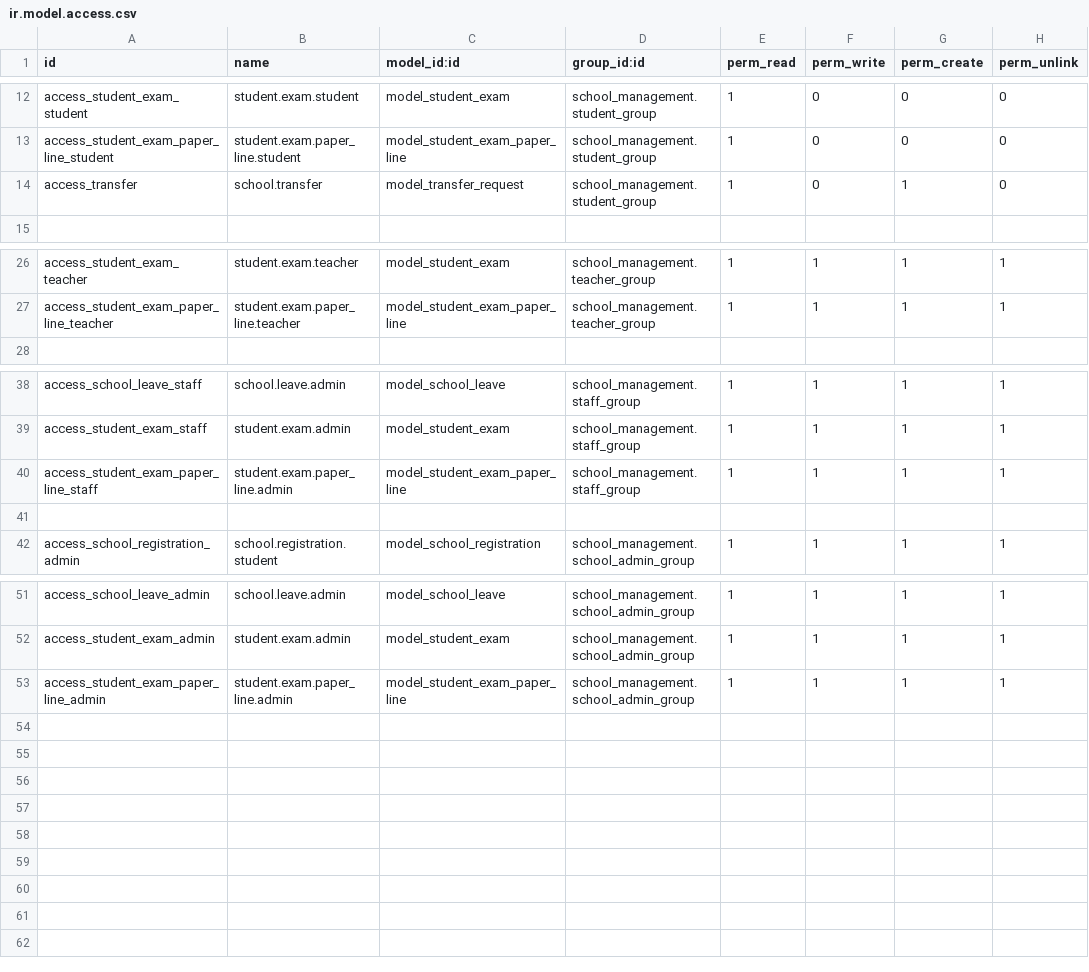
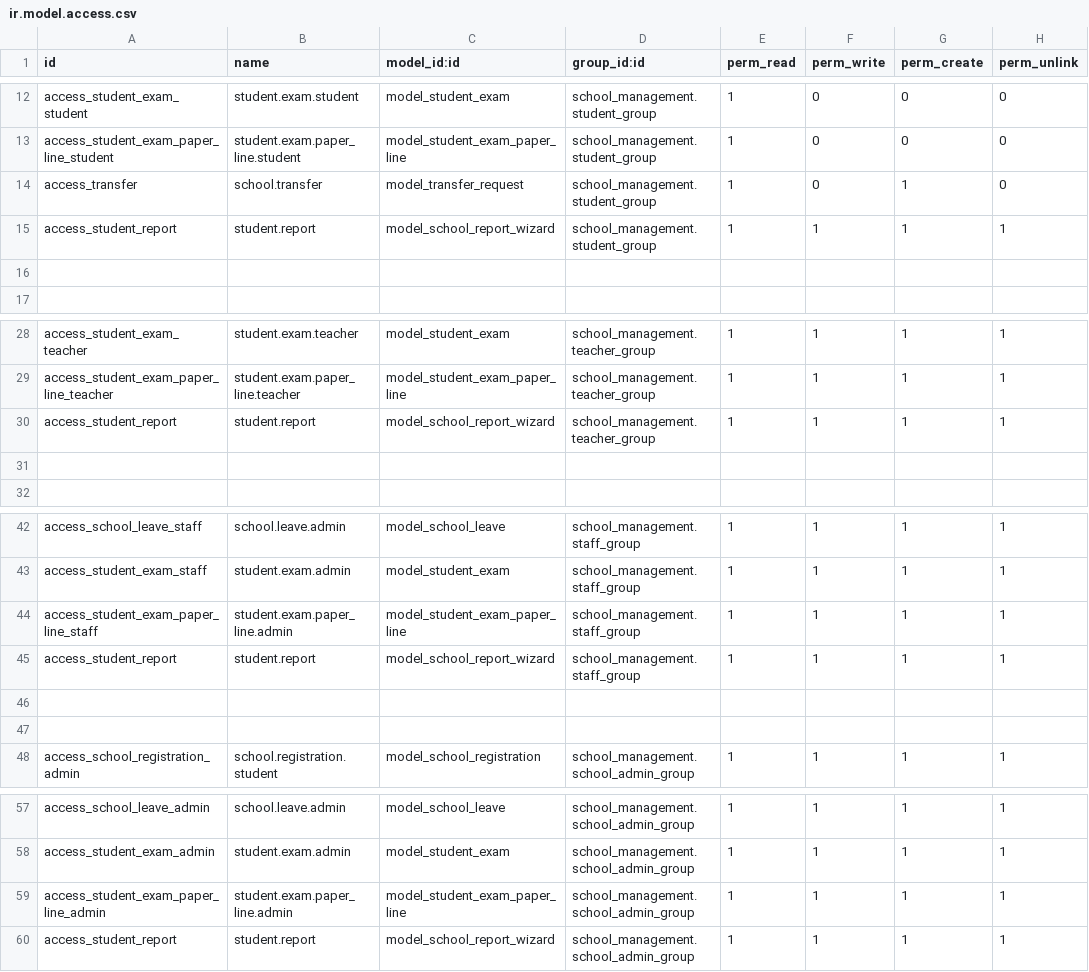
Before and after one commit to Deepu916/School_Management, a CSV file: security/ir.model.access.csv, drawn as a sheet; only a part is shown, gaps mark what is left out.

```diff
--- a/security/ir.model.access.csv
+++ b/security/ir.model.access.csv
@@ -14,2 +14,4 @@ access_student_exam_paper_line_student,student.exam.paper_line.student,model_stu
 access_transfer,school.transfer,model_transfer_request,school_management.student_group,1,0,1,0
+access_student_report,student.report,model_school_report_wizard,school_management.student_group,1,1,1,1
+
 
@@ -27,2 +29,4 @@ access_student_exam_teacher,student.exam.teacher,model_student_exam,school_manag
 access_student_exam_paper_line_teacher,student.exam.paper_line.teacher,model_student_exam_paper_line,school_management.teacher_group,1,1,1,1
+access_student_report,student.report,model_school_report_wizard,school_management.teacher_group,1,1,1,1
+
 
@@ -40,2 +44,4 @@ access_student_exam_staff,student.exam.admin,model_student_exam,school_managemen
 access_student_exam_paper_line_staff,student.exam.paper_line.admin,model_student_exam_paper_line,school_management.staff_group,1,1,1,1
+access_student_report,student.report,model_school_report_wizard,school_management.staff_group,1,1,1,1
+
 
@@ -53 +59,2 @@ access_student_exam_admin,student.exam.admin,model_student_exam,school_managemen
 access_student_exam_paper_line_admin,student.exam.paper_line.admin,model_student_exam_paper_line,school_management.school_admin_group,1,1,1,1
+access_student_report,student.report,model_school_report_wizard,school_management.school_admin_group,1,1,1,1
```
Also changed, not shown: 7 other files.
